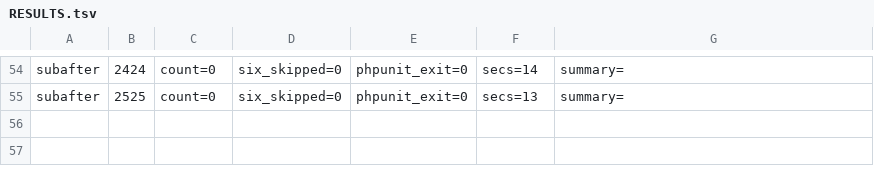
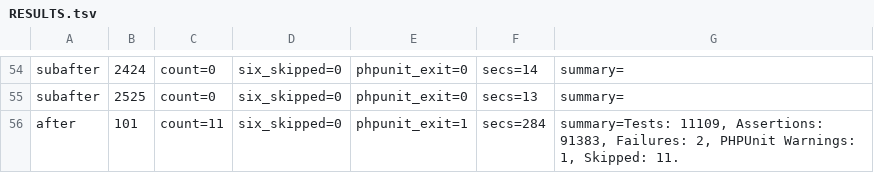
Before and after one commit to detain/phlix-server, a TSV file: runs/RESULTS.tsv, drawn as a sheet; only a part is shown, gaps mark what is left out; the diff names each change by its address in the sheet, - before the commit and + after, or states it on an @@ line.

Commit message:
S266 after measurement: seed 101 (skips=11 six_skipped=0 exit=1)

```diff
--- a/runs/RESULTS.tsv
+++ b/runs/RESULTS.tsv
+row 56: after | 101 | count=11 | six_skipped=0 | phpunit_exit=1 | secs=284 | summary=Tests: 11109, Assertions: 91383, Failures: 2, PHPUnit Warnings: 1, Skipped: 11.
```
Also changed, not shown: 1 other file.
